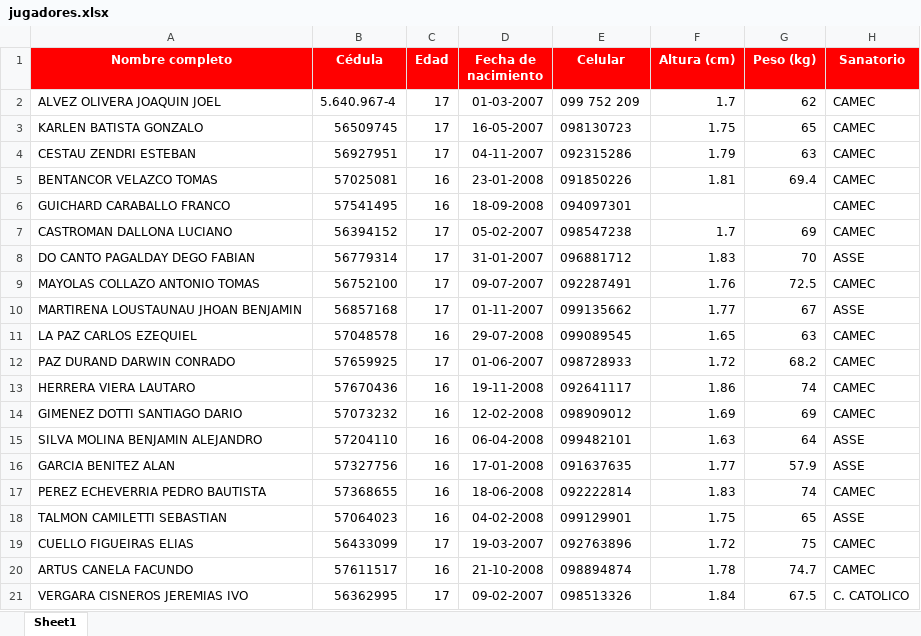
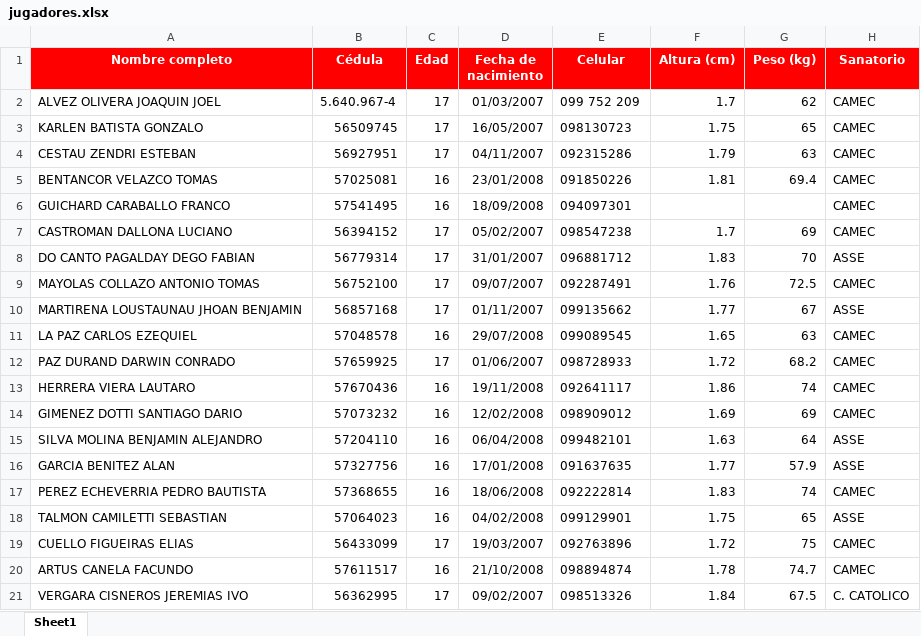
Before and after one commit to danilovera36/Rojitasub18, an Excel workbook: jugadores.xlsx, sheet Sheet1, drawn as a sheet; only a part is shown; values as stored, in another font and other column widths than the file's, no borders; the diff names each change by its address in the sheet, - before the commit and + after, or states it on an @@ line.

```diff
--- a/jugadores.xlsx (sheet Sheet1)
+++ b/jugadores.xlsx (sheet Sheet1)
-D2 (Fecha de nacimiento): 01-03-2007
+D2 (Fecha de nacimiento): 01/03/2007
-D3 (Fecha de nacimiento): 16-05-2007
+D3 (Fecha de nacimiento): 16/05/2007
-D4 (Fecha de nacimiento): 04-11-2007
+D4 (Fecha de nacimiento): 04/11/2007
-D5 (Fecha de nacimiento): 23-01-2008
+D5 (Fecha de nacimiento): 23/01/2008
-D6 (Fecha de nacimiento): 18-09-2008
+D6 (Fecha de nacimiento): 18/09/2008
-D7 (Fecha de nacimiento): 05-02-2007
+D7 (Fecha de nacimiento): 05/02/2007
-D8 (Fecha de nacimiento): 31-01-2007
+D8 (Fecha de nacimiento): 31/01/2007
-D9 (Fecha de nacimiento): 09-07-2007
+D9 (Fecha de nacimiento): 09/07/2007
-D10 (Fecha de nacimiento): 01-11-2007
+D10 (Fecha de nacimiento): 01/11/2007
-D11 (Fecha de nacimiento): 29-07-2008
+D11 (Fecha de nacimiento): 29/07/2008
-D12 (Fecha de nacimiento): 01-06-2007
+D12 (Fecha de nacimiento): 01/06/2007
-D13 (Fecha de nacimiento): 19-11-2008
+D13 (Fecha de nacimiento): 19/11/2008
-D14 (Fecha de nacimiento): 12-02-2008
+D14 (Fecha de nacimiento): 12/02/2008
-D15 (Fecha de nacimiento): 06-04-2008
+D15 (Fecha de nacimiento): 06/04/2008
-D16 (Fecha de nacimiento): 17-01-2008
+D16 (Fecha de nacimiento): 17/01/2008
-D17 (Fecha de nacimiento): 18-06-2008
+D17 (Fecha de nacimiento): 18/06/2008
-D18 (Fecha de nacimiento): 04-02-2008
+D18 (Fecha de nacimiento): 04/02/2008
-D19 (Fecha de nacimiento): 19-03-2007
+D19 (Fecha de nacimiento): 19/03/2007
-D20 (Fecha de nacimiento): 21-10-2008
+D20 (Fecha de nacimiento): 21/10/2008
-D21 (Fecha de nacimiento): 09-02-2007
+D21 (Fecha de nacimiento): 09/02/2007
```
Also changed, not shown: 1 other file.
